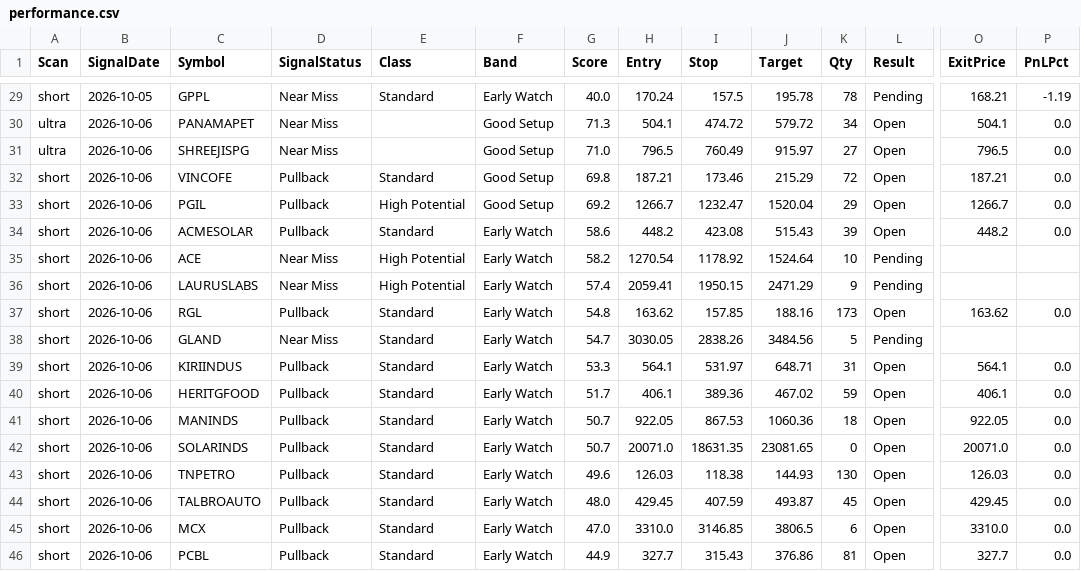
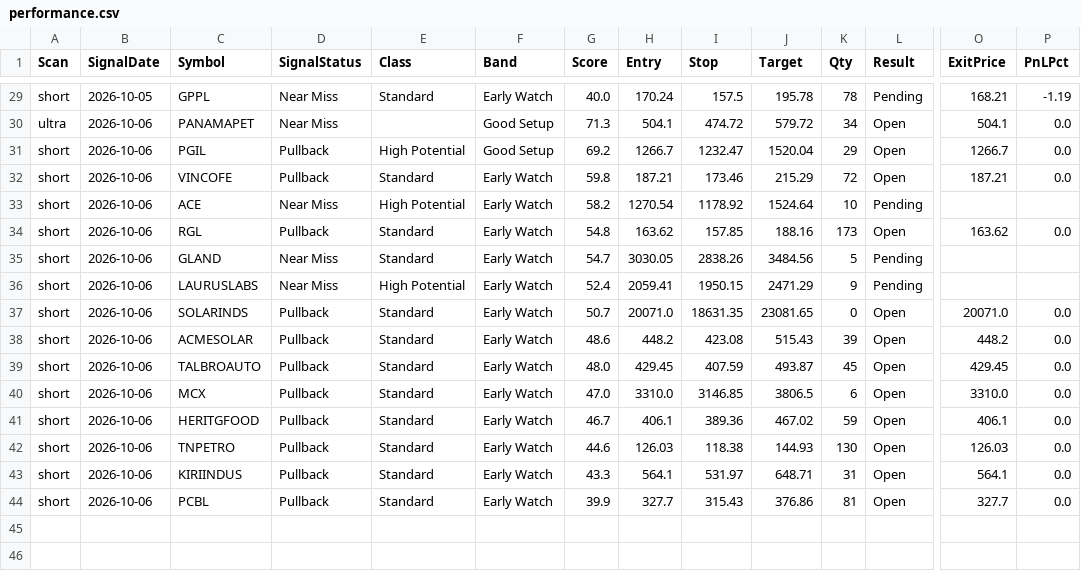
Before and after one commit to Venkey-stocks/stock-radar, a CSV file: data/performance.csv, drawn as a sheet; only a part is shown, gaps mark what is left out; removed rows and columns are numbered as before the commit, all else as after; rows hold the shown columns only; the diff names each change by its address in the sheet, - before the commit and + after, or states it on an @@ line.

```diff
--- a/data/performance.csv
+++ b/data/performance.csv
-row 31: ultra | 2026-10-06 | SHREEJISPG | Near Miss |  | Good Setup | 71.0 | 796.5 | 760.49 | 915.97 | 27 | Open | 796.5 | 0.0
-row 32: short | 2026-10-06 | VINCOFE | Pullback | Standard | Good Setup | 69.8 | 187.21 | 173.46 | 215.29 | 72 | Open | 187.21 | 0.0
-C32 (Symbol): ACMESOLAR
+C32 (Symbol): VINCOFE
-G32 (Score): 58.6
+G32 (Score): 59.8
-H32 (Entry): 448.2
+H32 (Entry): 187.21
-I32 (Stop): 423.08
+I32 (Stop): 173.46
-J32 (Target): 515.43
+J32 (Target): 215.29
-K32 (Qty): 39
+K32 (Qty): 72
-O32 (ExitPrice): 448.2
+O32 (ExitPrice): 187.21
-row 36: short | 2026-10-06 | LAURUSLABS | Near Miss | High Potential | Early Watch | 57.4 | 2059.41 | 1950.15 | 2471.29 | 9 | Pending
-row 39: short | 2026-10-06 | KIRIINDUS | Pullback | Standard | Early Watch | 53.3 | 564.1 | 531.97 | 648.71 | 31 | Open | 564.1 | 0.0
-row 40: short | 2026-10-06 | HERITGFOOD | Pullback | Standard | Early Watch | 51.7 | 406.1 | 389.36 | 467.02 | 59 | Open | 406.1 | 0.0
-row 41: short | 2026-10-06 | MANINDS | Pullback | Standard | Early Watch | 50.7 | 922.05 | 867.53 | 1060.36 | 18 | Open | 922.05 | 0.0
+row 36: short | 2026-10-06 | LAURUSLABS | Near Miss | High Potential | Early Watch | 52.4 | 2059.41 | 1950.15 | 2471.29 | 9 | Pending
-C38 (Symbol): TNPETRO
+C38 (Symbol): ACMESOLAR
-G38 (Score): 49.6
+G38 (Score): 48.6
-H38 (Entry): 126.03
+H38 (Entry): 448.2
-I38 (Stop): 118.38
+I38 (Stop): 423.08
-J38 (Target): 144.93
+J38 (Target): 515.43
-K38 (Qty): 130
+K38 (Qty): 39
-O38 (ExitPrice): 126.03
+O38 (ExitPrice): 448.2
+row 41: short | 2026-10-06 | HERITGFOOD | Pullback | Standard | Early Watch | 46.7 | 406.1 | 389.36 | 467.02 | 59 | Open | 406.1 | 0.0
+row 42: short | 2026-10-06 | TNPETRO | Pullback | Standard | Early Watch | 44.6 | 126.03 | 118.38 | 144.93 | 130 | Open | 126.03 | 0.0
+row 43: short | 2026-10-06 | KIRIINDUS | Pullback | Standard | Early Watch | 43.3 | 564.1 | 531.97 | 648.71 | 31 | Open | 564.1 | 0.0
-G44 (Score): 44.9
+G44 (Score): 39.9
```
Also changed, not shown: data/history/short_2026-10-06.csv, data/history/ultra_2026-10-06.csv, 4 other files.
